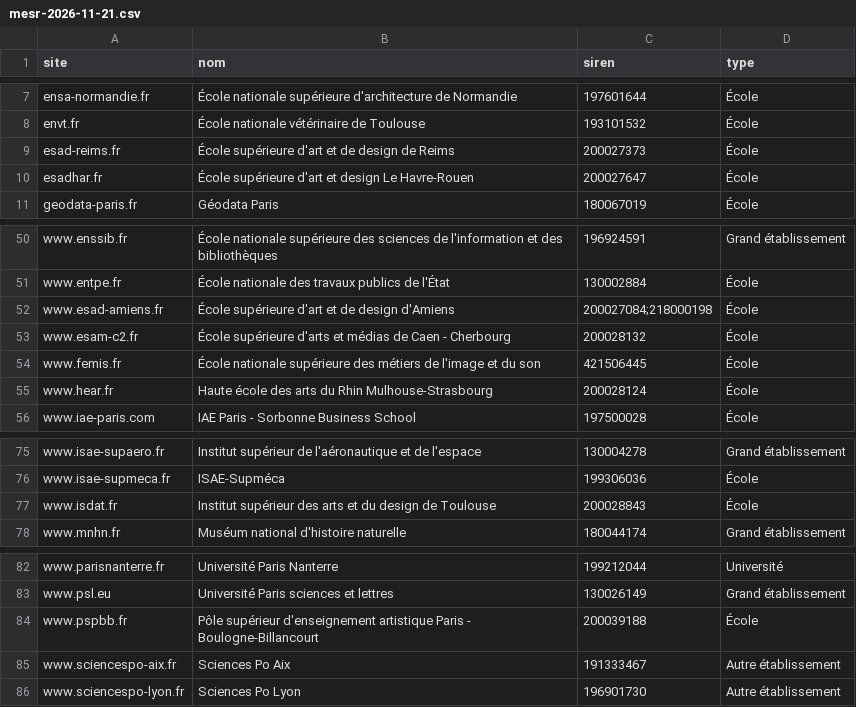
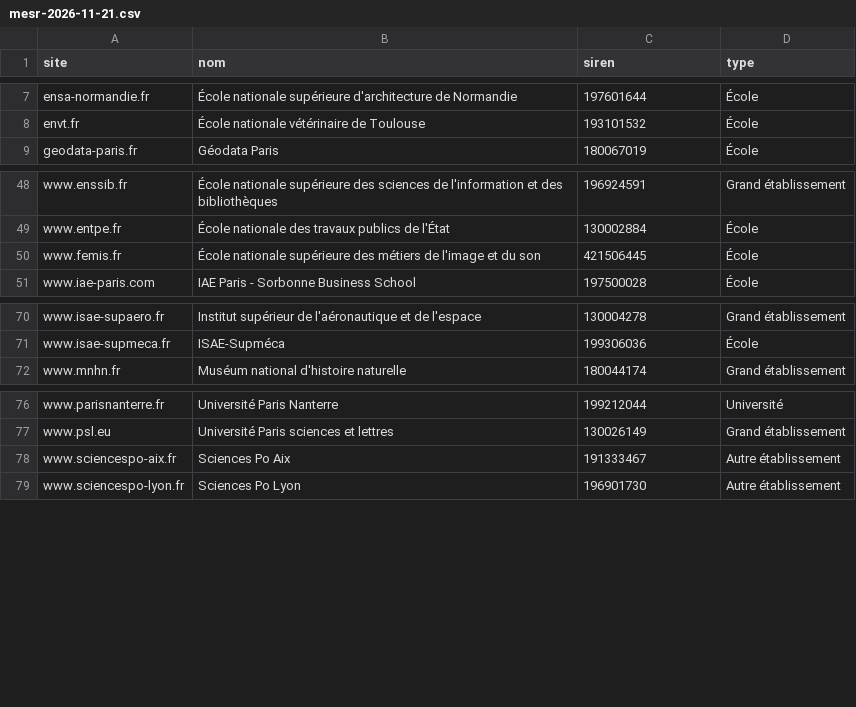
Before and after one commit to emilan-tutot/sovermap, a CSV file: referentiels/perimetre/mesr-2026-11-21.csv, drawn as a sheet; only a part is shown, gaps mark what is left out; the diff names each change by its address in the sheet, - before the commit and + after, or states it on an @@ line.

```diff
--- a/referentiels/perimetre/mesr-2026-11-21.csv
+++ b/referentiels/perimetre/mesr-2026-11-21.csv
-row 9: esad-reims.fr | École supérieure d'art et de design de Reims | 200027373 | École
-row 10: esadhar.fr | École supérieure d'art et design Le Havre-Rouen | 200027647 | École
-row 52: www.esad-amiens.fr | École supérieure d'art et de design d'Amiens | 200027084;218000198 | École
-row 53: www.esam-c2.fr | École supérieure d'arts et médias de Caen - Cherbourg | 200028132 | École
-row 55: www.hear.fr | Haute école des arts du Rhin Mulhouse-Strasbourg | 200028124 | École
-row 77: www.isdat.fr | Institut supérieur des arts et du design de Toulouse | 200028843 | École
-row 84: www.pspbb.fr | Pôle supérieur d'enseignement artistique Paris - Boulogne-Billancourt | 200039188 | École
```
Also changed, not shown: 7 other files.
